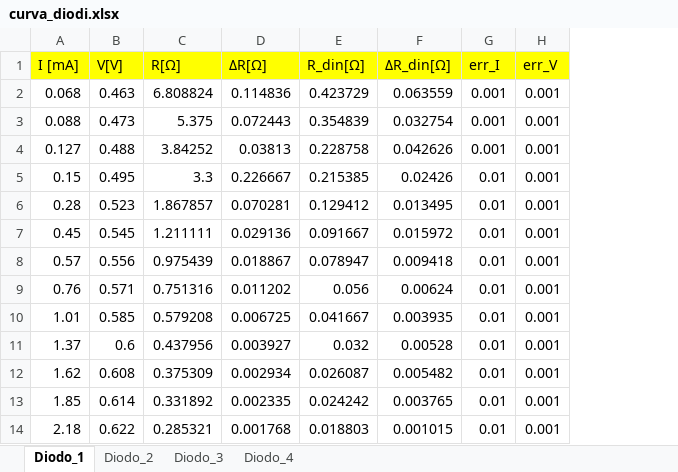
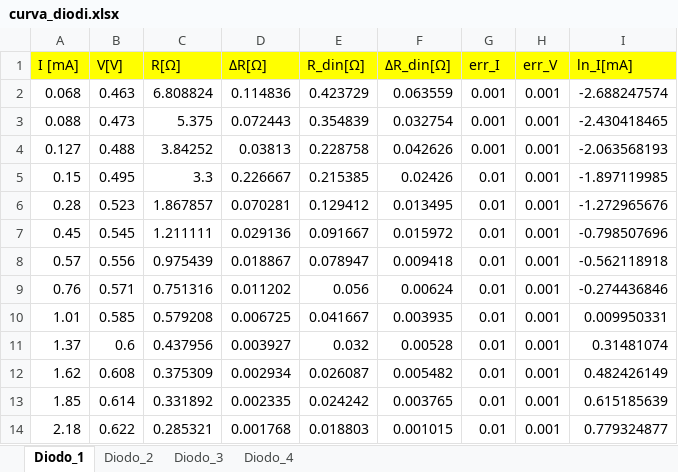
Before and after one commit to mirolo-manuele/LABORATORIO-DI-ELETTROMAGNETISMO, an Excel workbook: relazioni/esperienza_esame/codici/ponte/curva_diodi.xlsx, sheet Diodo_1, drawn as a sheet; only a part is shown; values as stored, in another font and other column widths than the file's, no borders; the diff names each change by its address in the sheet, - before the commit and + after, or states it on an @@ line.

```diff
--- a/relazioni/esperienza_esame/codici/ponte/curva_diodi.xlsx (sheet Diodo_1)
+++ b/relazioni/esperienza_esame/codici/ponte/curva_diodi.xlsx (sheet Diodo_1)
+column I (ln_I[mA]), rows 2-14: -2.688247574 | -2.430418465 | -2.063568193 | -1.897119985 | -1.272965676 | -0.798507696 | -0.562118918 | -0.274436846 | 0.009950331 | 0.31481074 | 0.482426149 | 0.615185639 | 0.779324877
```
Also changed, not shown: sheet Diodo_3, sheet Diodo_4, sheet Diodo_2, 11 other files.
